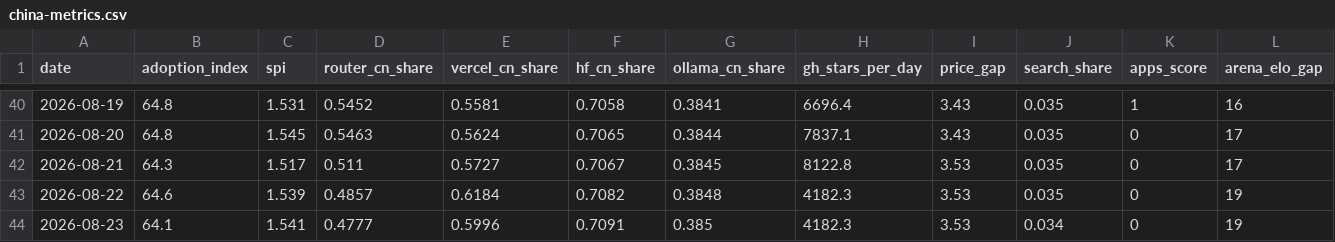
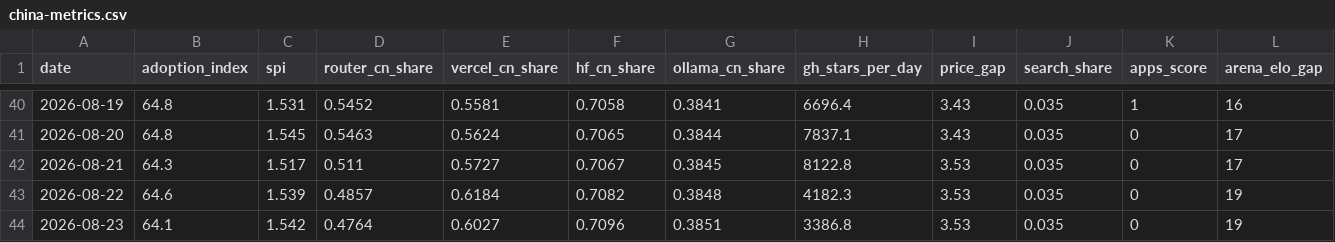
Before and after one commit to mishablank/Omen-AI-Trade-the-AI-Revolution, a CSV file: omen/china-metrics.csv, drawn as a sheet; only a part is shown, gaps mark what is left out.

```diff
--- a/omen/china-metrics.csv
+++ b/omen/china-metrics.csv
@@ -43,2 +43,2 @@ date,adoption_index,spi,router_cn_share,vercel_cn_share,hf_cn_share,ollama_cn_sh
 2026-08-22,64.6,1.539,0.4857,0.6184,0.7082,0.3848,4182.3,3.53,0.035,0,19
-2026-08-23,64.1,1.541,0.4777,0.5996,0.7091,0.385,4182.3,3.53,0.034,0,19
+2026-08-23,64.1,1.542,0.4764,0.6027,0.7096,0.3851,3386.8,3.53,0.035,0,19
```
Also changed, not shown: omen/capex-snapshots.csv, omen/china-snapshots.csv, 6 other files.
